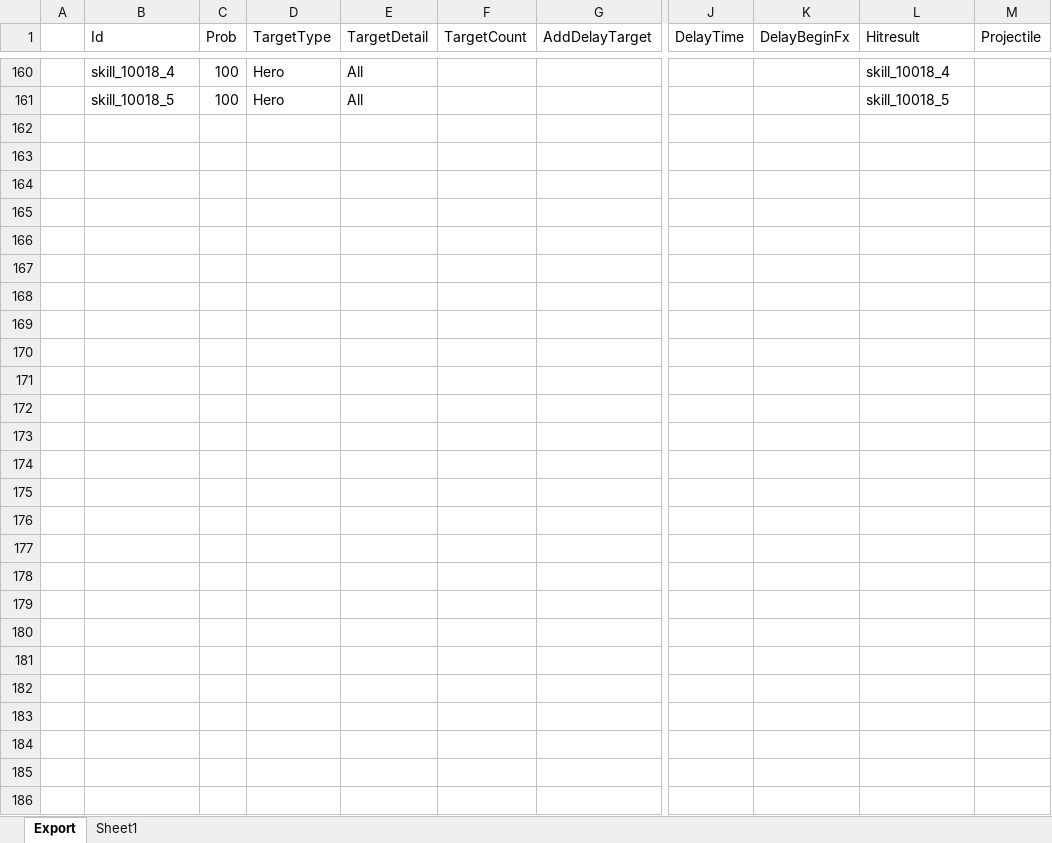
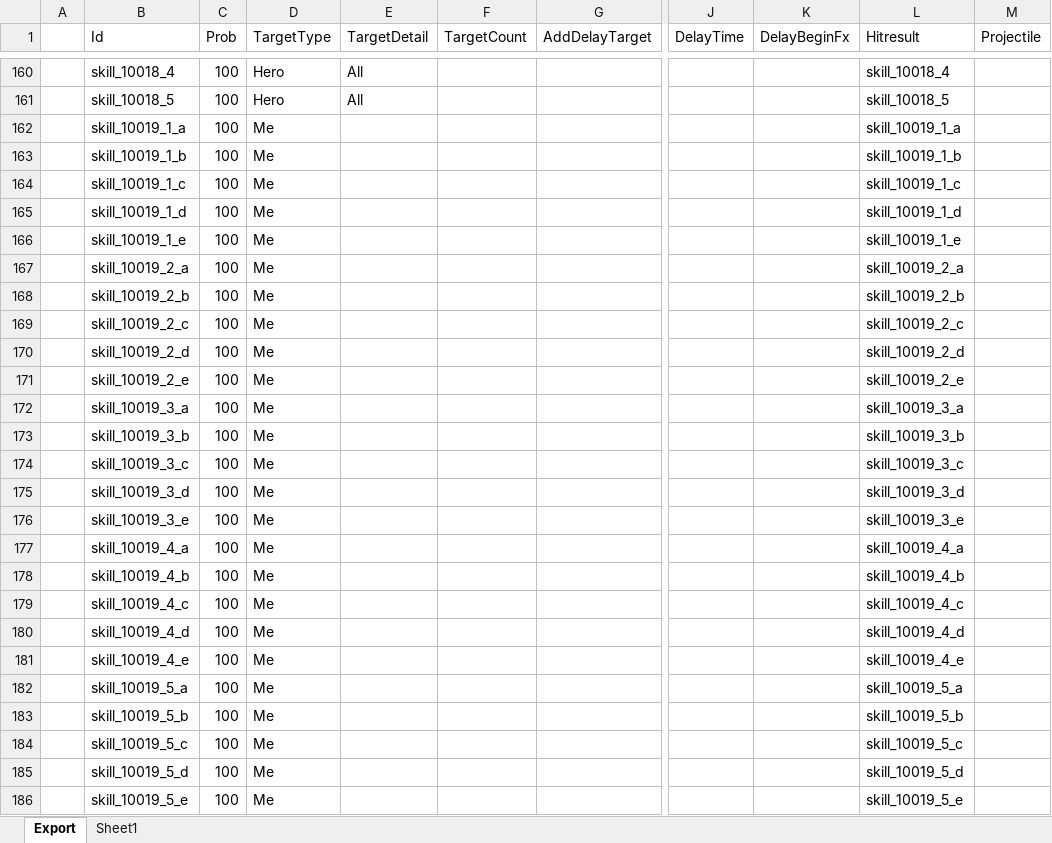
Before and after one commit to BlindBullet/ProjectDF, an Excel workbook: Assets/DataTables~/ResultGroupChart.xlsm, sheet Export, drawn as a sheet; only a part is shown, gaps mark what is left out; values as stored, in another font and other column widths than the file's, no borders; charts and pictures and conditional formats not drawn; rows hold the shown columns only; the diff names each change by its address in the sheet, - before the commit and + after, or states it on an @@ line.

```diff
--- a/Assets/DataTables~/ResultGroupChart.xlsm (sheet Export)
+++ b/Assets/DataTables~/ResultGroupChart.xlsm (sheet Export)
+row 162:  | skill_10019_1_a | 100 | Me |  |  |  |  |  | skill_10019_1_a
+row 163:  | skill_10019_1_b | 100 | Me |  |  |  |  |  | skill_10019_1_b
+row 164:  | skill_10019_1_c | 100 | Me |  |  |  |  |  | skill_10019_1_c
+row 165:  | skill_10019_1_d | 100 | Me |  |  |  |  |  | skill_10019_1_d
+row 166:  | skill_10019_1_e | 100 | Me |  |  |  |  |  | skill_10019_1_e
+row 167:  | skill_10019_2_a | 100 | Me |  |  |  |  |  | skill_10019_2_a
+row 168:  | skill_10019_2_b | 100 | Me |  |  |  |  |  | skill_10019_2_b
+row 169:  | skill_10019_2_c | 100 | Me |  |  |  |  |  | skill_10019_2_c
+row 170:  | skill_10019_2_d | 100 | Me |  |  |  |  |  | skill_10019_2_d
+row 171:  | skill_10019_2_e | 100 | Me |  |  |  |  |  | skill_10019_2_e
+row 172:  | skill_10019_3_a | 100 | Me |  |  |  |  |  | skill_10019_3_a
+row 173:  | skill_10019_3_b | 100 | Me |  |  |  |  |  | skill_10019_3_b
+row 174:  | skill_10019_3_c | 100 | Me |  |  |  |  |  | skill_10019_3_c
+row 175:  | skill_10019_3_d | 100 | Me |  |  |  |  |  | skill_10019_3_d
+row 176:  | skill_10019_3_e | 100 | Me |  |  |  |  |  | skill_10019_3_e
+row 177:  | skill_10019_4_a | 100 | Me |  |  |  |  |  | skill_10019_4_a
+row 178:  | skill_10019_4_b | 100 | Me |  |  |  |  |  | skill_10019_4_b
+row 179:  | skill_10019_4_c | 100 | Me |  |  |  |  |  | skill_10019_4_c
+row 180:  | skill_10019_4_d | 100 | Me |  |  |  |  |  | skill_10019_4_d
+row 181:  | skill_10019_4_e | 100 | Me |  |  |  |  |  | skill_10019_4_e
+row 182:  | skill_10019_5_a | 100 | Me |  |  |  |  |  | skill_10019_5_a
+row 183:  | skill_10019_5_b | 100 | Me |  |  |  |  |  | skill_10019_5_b
+row 184:  | skill_10019_5_c | 100 | Me |  |  |  |  |  | skill_10019_5_c
+row 185:  | skill_10019_5_d | 100 | Me |  |  |  |  |  | skill_10019_5_d
+row 186:  | skill_10019_5_e | 100 | Me |  |  |  |  |  | skill_10019_5_e
```
Also changed, not shown: charts or pictures, Assets/DataTables~/HeroChart.xlsm, Assets/DataTables~/HitresultChart.xlsm, 21 other files.
